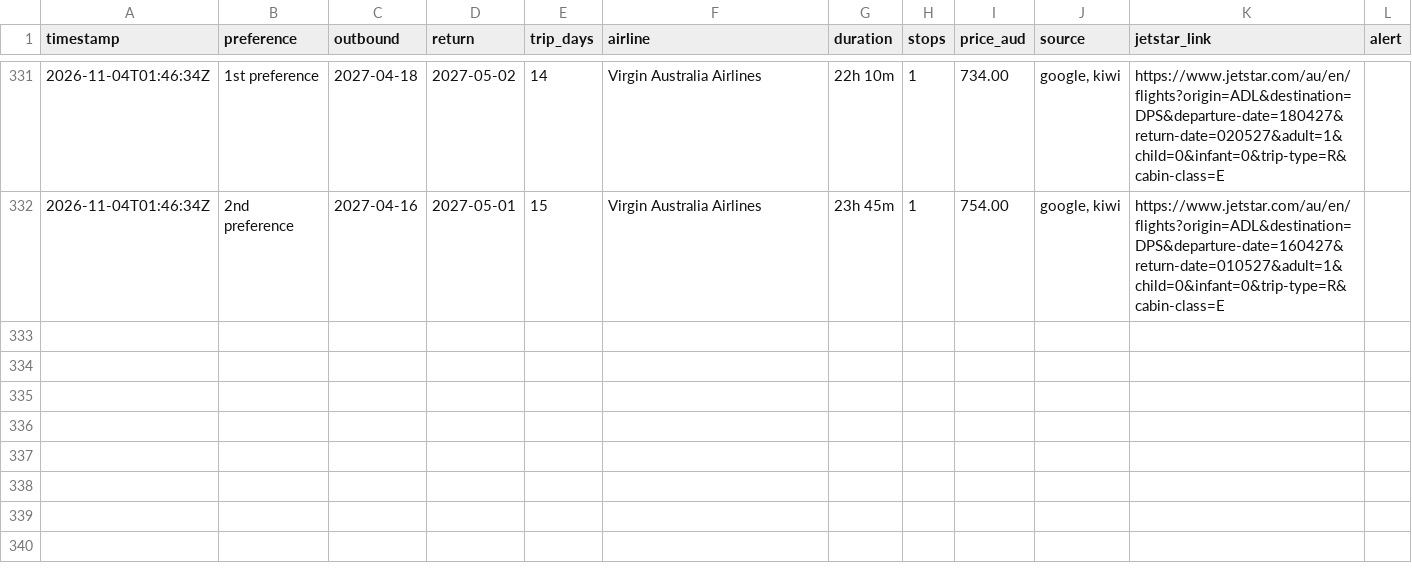
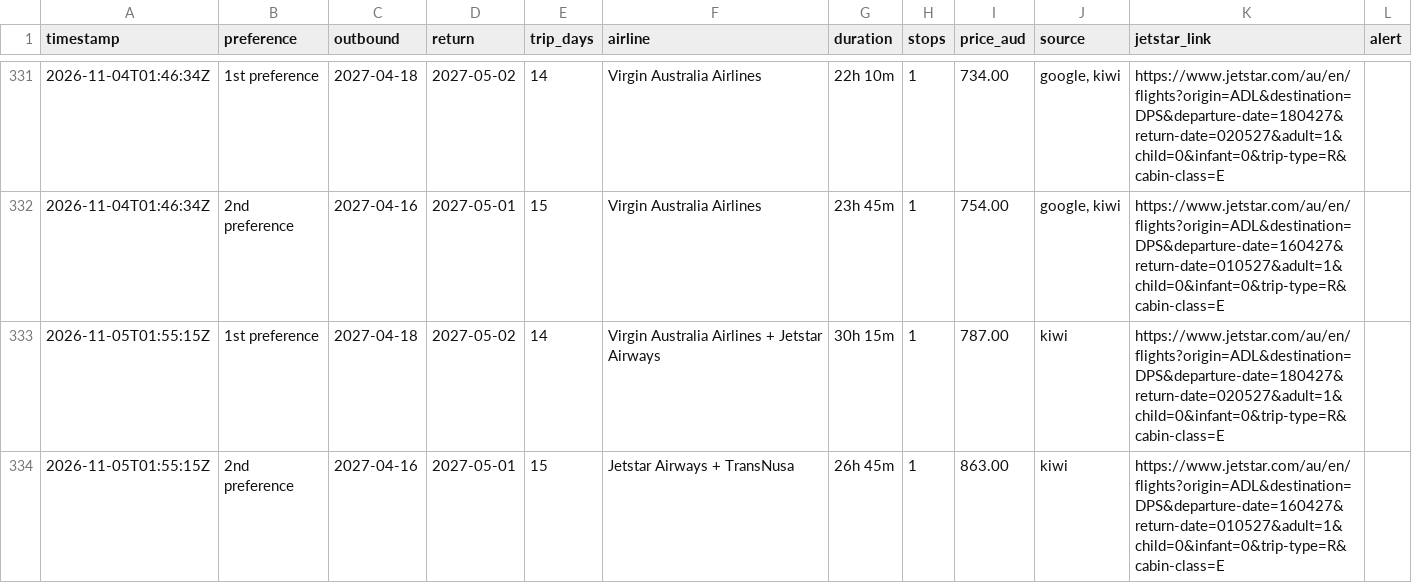
Before and after one commit to ashrleahy/FlightTracker2, a CSV file: flight_log.csv, drawn as a sheet; only a part is shown, gaps mark what is left out; the diff names each change by its address in the sheet, - before the commit and + after, or states it on an @@ line.

```diff
--- a/flight_log.csv
+++ b/flight_log.csv
+row 333: 2026-11-05T01:55:15Z | 1st preference | 2027-04-18 | 2027-05-02 | 14 | Virgin Australia Airlines + Jetstar Airways | 30h 15m | 1 | 787.00 | kiwi | https://www.jetstar.com/au/en/flights?origin=ADL&destination=DPS&departure-date=180427&return-date=020527&adult=1&child=0&infant=0&trip-type=R&cabin-class=E
+row 334: 2026-11-05T01:55:15Z | 2nd preference | 2027-04-16 | 2027-05-01 | 15 | Jetstar Airways + TransNusa | 26h 45m | 1 | 863.00 | kiwi | https://www.jetstar.com/au/en/flights?origin=ADL&destination=DPS&departure-date=160427&return-date=010527&adult=1&child=0&infant=0&trip-type=R&cabin-class=E
```
Also changed, not shown: hotel_log.csv.
